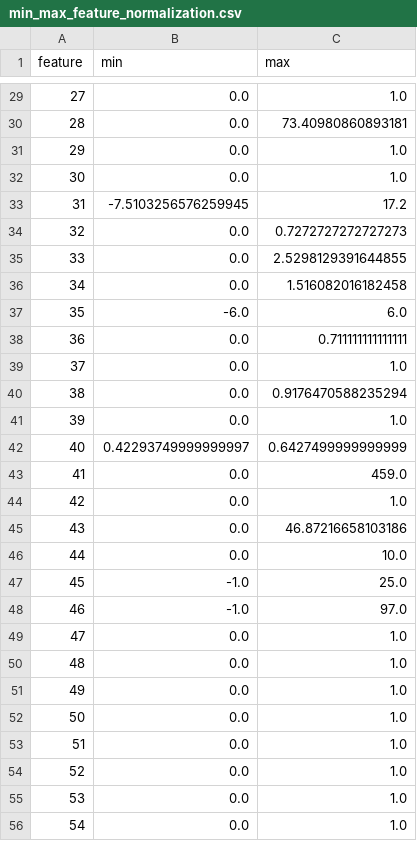
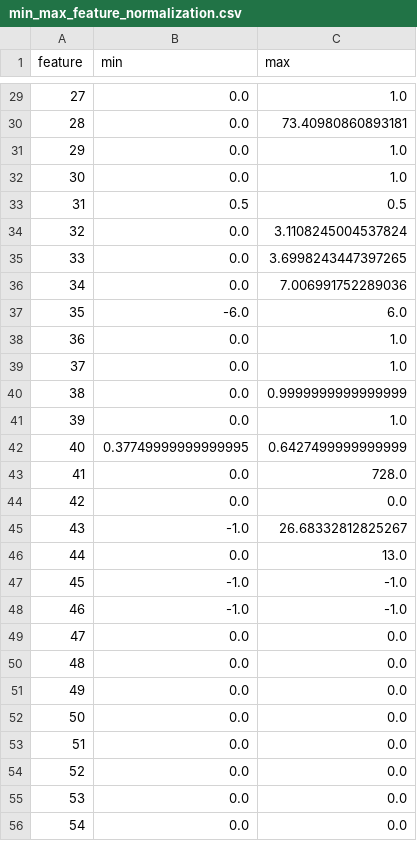
Before and after one commit to MegaMek/mm-caspar-trainer, a CSV file: data/min_max_feature_normalization.csv, drawn as a sheet; only a part is shown, gaps mark what is left out; the diff covers the shown part only.

```diff
--- a/data/min_max_feature_normalization.csv
+++ b/data/min_max_feature_normalization.csv
@@ -32,25 +32,25 @@ feature,min,max
 30,0.0,1.0
-31,-7.5103256576259945,17.2
-32,0.0,0.7272727272727273
-33,0.0,2.5298129391644855
-34,0.0,1.516082016182458
+31,0.5,0.5
+32,0.0,3.1108245004537824
+33,0.0,3.6998243447397265
+34,0.0,7.006991752289036
 35,-6.0,6.0
-36,0.0,0.711111111111111
+36,0.0,1.0
 37,0.0,1.0
-38,0.0,0.9176470588235294
+38,0.0,0.9999999999999999
 39,0.0,1.0
-40,0.42293749999999997,0.6427499999999999
-41,0.0,459.0
-42,0.0,1.0
-43,0.0,46.87216658103186
-44,0.0,10.0
-45,-1.0,25.0
-46,-1.0,97.0
-47,0.0,1.0
-48,0.0,1.0
-49,0.0,1.0
-50,0.0,1.0
-51,0.0,1.0
-52,0.0,1.0
-53,0.0,1.0
-54,0.0,1.0
+40,0.37749999999999995,0.6427499999999999
+41,0.0,728.0
+42,0.0,0.0
+43,-1.0,26.68332812825267
+44,0.0,13.0
+45,-1.0,-1.0
+46,-1.0,-1.0
+47,0.0,0.0
+48,0.0,0.0
+49,0.0,0.0
+50,0.0,0.0
+51,0.0,0.0
+52,0.0,0.0
+53,0.0,0.0
+54,0.0,0.0
```
Also changed, not shown: 14 edited cells elsewhere in this file, 6 other files.
